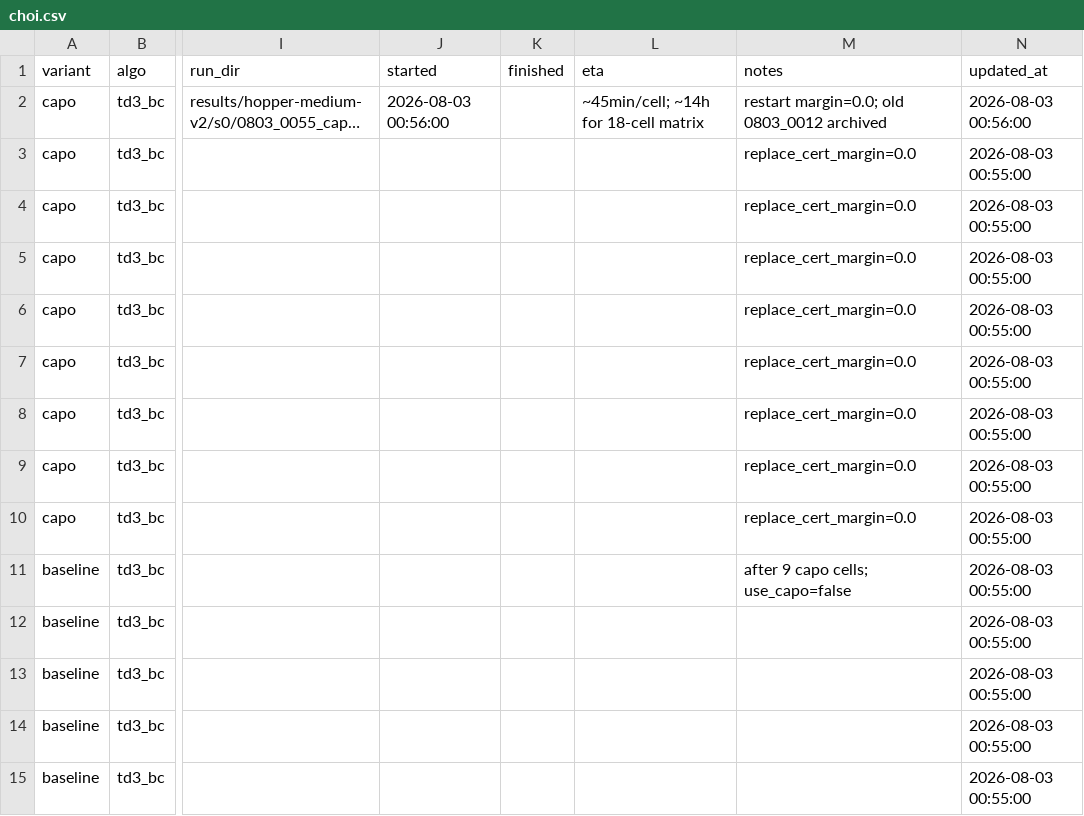
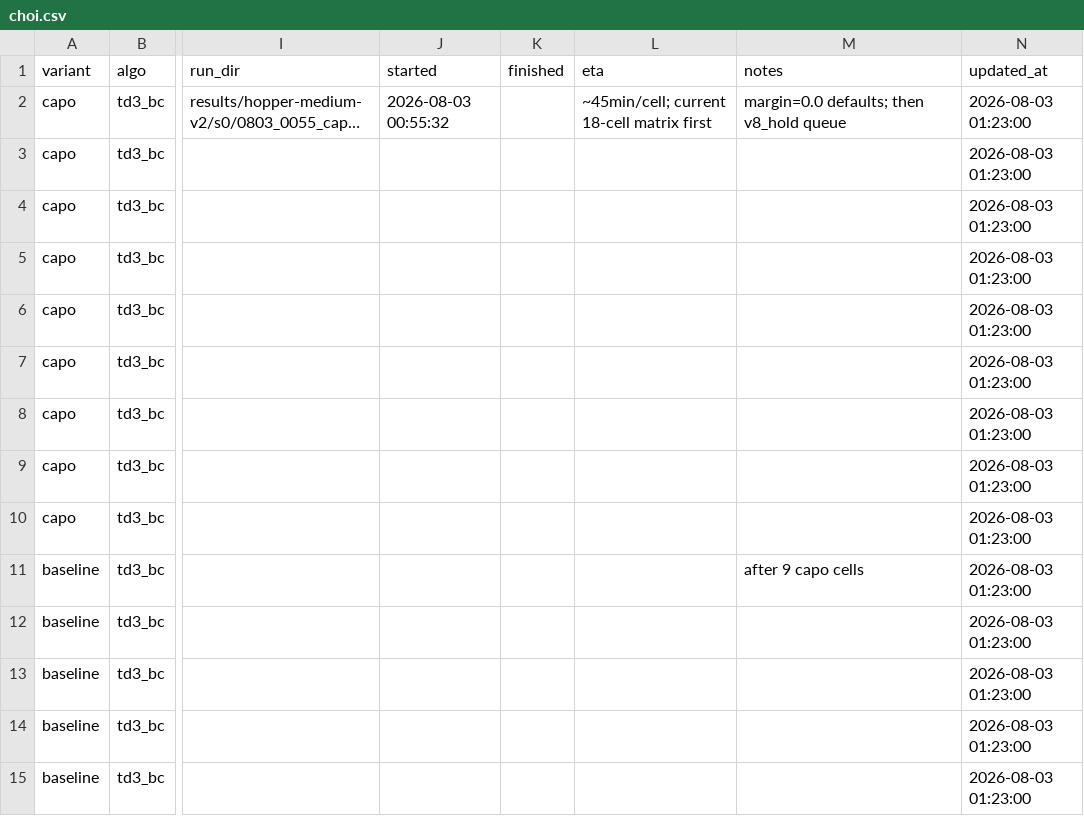
Before and after one commit to seonvin0319/CAPO, a CSV file: host/choi.csv, drawn as a sheet; only a part is shown, gaps mark what is left out; long unchanged cells end in …; the diff covers the shown part only; the diff names each change by its address in the sheet, - before the commit and + after, or states it on an @@ line.

Commit message:
Queue v8 hold 9-env matrix after the current CAPO run.
Add the successful diag_v8 hyperparam config and a waiter that launches the 9-cell matrix once the live 18-cell queue exits.

```diff
--- a/host/choi.csv
+++ b/host/choi.csv
-J2 (started): 2026-08-03 00:56:00
+J2 (started): 2026-08-03 00:55:32
-L2 (eta): ~45min/cell; ~14h for 18-cell matrix
+L2 (eta): ~45min/cell; current 18-cell matrix first
-M2 (notes): restart margin=0.0; old 0803_0012 archived
+M2 (notes): margin=0.0 defaults; then v8_hold queue
-N2 (updated_at): 2026-08-03 00:56:00
+N2 (updated_at): 2026-08-03 01:23:00
-M3:M10 (notes): replace_cert_margin=0.0
+M3:M10 (notes): (empty)
-N3:N15 (updated_at): 2026-08-03 00:55:00
+N3:N15 (updated_at): 2026-08-03 01:23:00
-M11 (notes): after 9 capo cells; use_capo=false
+M11 (notes): after 9 capo cells
```
Also changed, not shown: 9 added rows and 4 edited cells elsewhere in this file, 5 other files.
